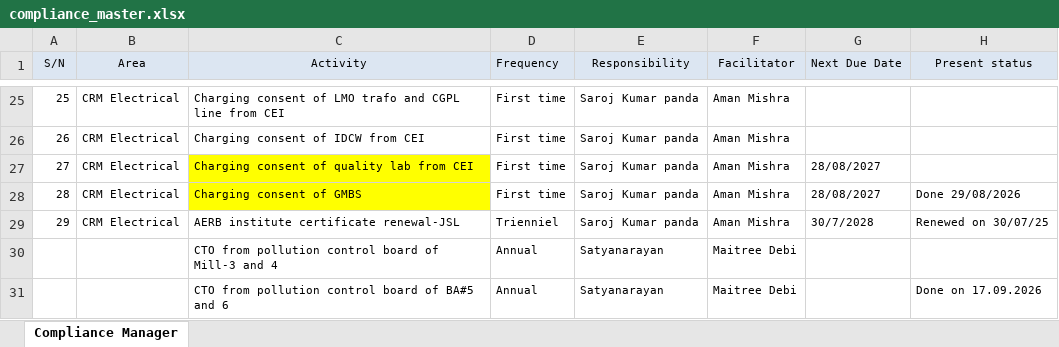
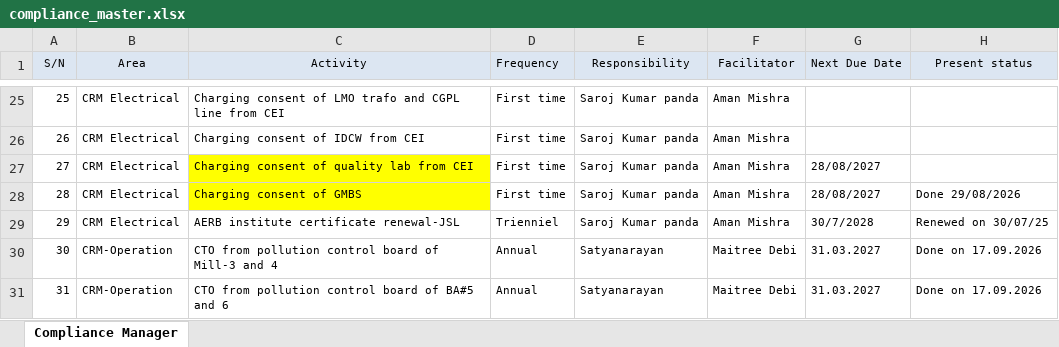
Before and after one commit to Ruchi11092002/CRM-COMPLIANCE-PORTAL, an Excel workbook: Data/compliance_master.xlsx, sheet Compliance Manager, drawn as a sheet; only a part is shown, gaps mark what is left out; values as stored, in another font and other column widths than the file's, no borders; the diff names each change by its address in the sheet, - before the commit and + after, or states it on an @@ line.

Commit message:
Auto-sync compliance_master.xlsx from OneDrive

```diff
--- a/Data/compliance_master.xlsx (sheet Compliance Manager)
+++ b/Data/compliance_master.xlsx (sheet Compliance Manager)
-A30 (S/N): (empty)
+A30 (S/N): 30
-B30:B31 (Area): (empty)
+B30:B31 (Area): CRM-Operation
-G30:G31 (Next Due Date): (empty)
+G30:G31 (Next Due Date): 31.03.2027
-H30 (Present status): (empty)
+H30 (Present status): Done on 17.09.2026
-A31 (S/N): (empty)
+A31 (S/N): 31
```
